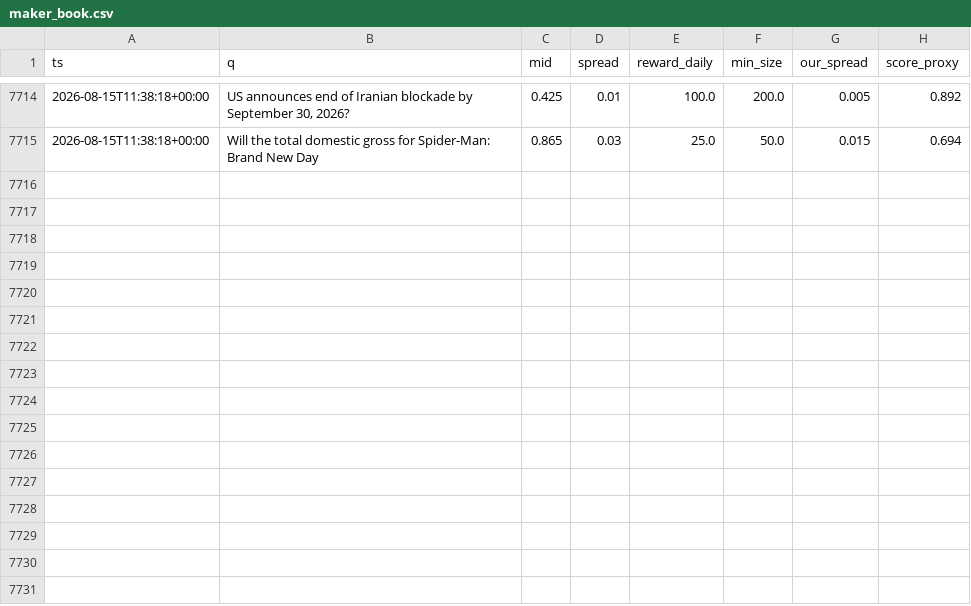
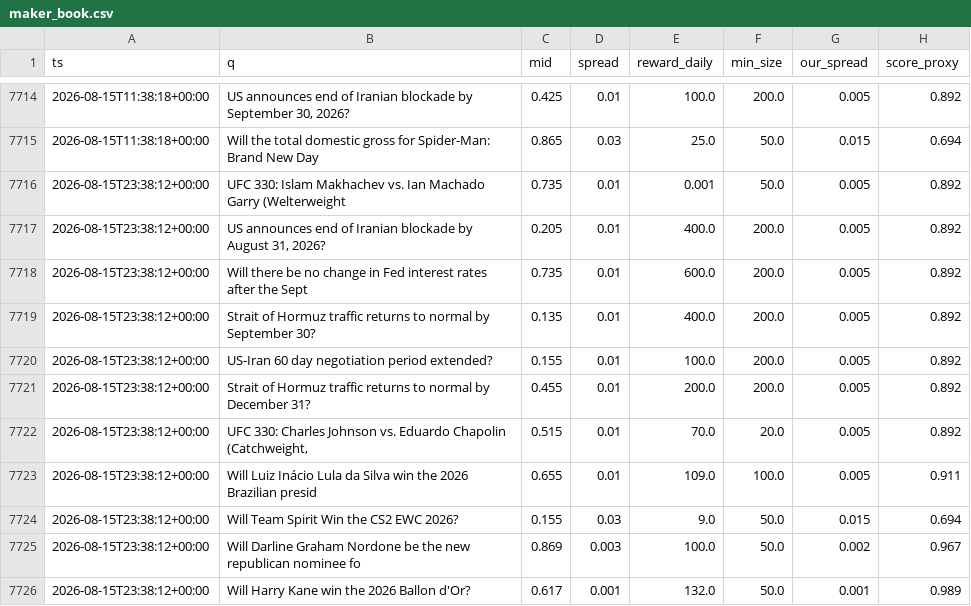
Before and after one commit to Savi-Swar/desk, a CSV file: collected/maker_book.csv, drawn as a sheet; only a part is shown, gaps mark what is left out.

```diff
--- a/collected/maker_book.csv
+++ b/collected/maker_book.csv
@@ -7715 +7715,12 @@ ts,q,mid,spread,reward_daily,min_size,our_spread,score_proxy
 2026-08-15T11:38:18+00:00,Will the total domestic gross for Spider-Man: Brand New Day ,0.865,0.03,25.0,50.0,0.015,0.694
+2026-08-15T23:38:12+00:00,UFC 330: Islam Makhachev vs. Ian Machado Garry (Welterweight,0.735,0.01,0.001,50.0,0.005,0.892
+2026-08-15T23:38:12+00:00,"US announces end of Iranian blockade by August 31, 2026?",0.205,0.01,400.0,200.0,0.005,0.892
+2026-08-15T23:38:12+00:00,Will there be no change in Fed interest rates after the Sept,0.735,0.01,600.0,200.0,0.005,0.892
+2026-08-15T23:38:12+00:00,Strait of Hormuz traffic returns to normal by September 30?,0.135,0.01,400.0,200.0,0.005,0.892
+2026-08-15T23:38:12+00:00,US-Iran 60 day negotiation period extended?,0.155,0.01,100.0,200.0,0.005,0.892
+2026-08-15T23:38:12+00:00,Strait of Hormuz traffic returns to normal by December 31?,0.455,0.01,200.0,200.0,0.005,0.892
+2026-08-15T23:38:12+00:00,"UFC 330: Charles Johnson vs. Eduardo Chapolin (Catchweight, ",0.515,0.01,70.0,20.0,0.005,0.892
+2026-08-15T23:38:12+00:00,Will Luiz Inácio Lula da Silva win the 2026 Brazilian presid,0.655,0.01,109.0,100.0,0.005,0.911
+2026-08-15T23:38:12+00:00,Will Team Spirit Win the CS2 EWC 2026?,0.155,0.03,9.0,50.0,0.015,0.694
+2026-08-15T23:38:12+00:00,Will Darline Graham Nordone be the new republican nominee fo,0.869,0.003,100.0,50.0,0.002,0.967
+2026-08-15T23:38:12+00:00,Will Harry Kane win the 2026 Ballon d'Or?,0.617,0.001,132.0,50.0,0.001,0.989
```
Also changed, not shown: collected/arb_census.csv, collected/arb_pool.csv, 10 other files.
